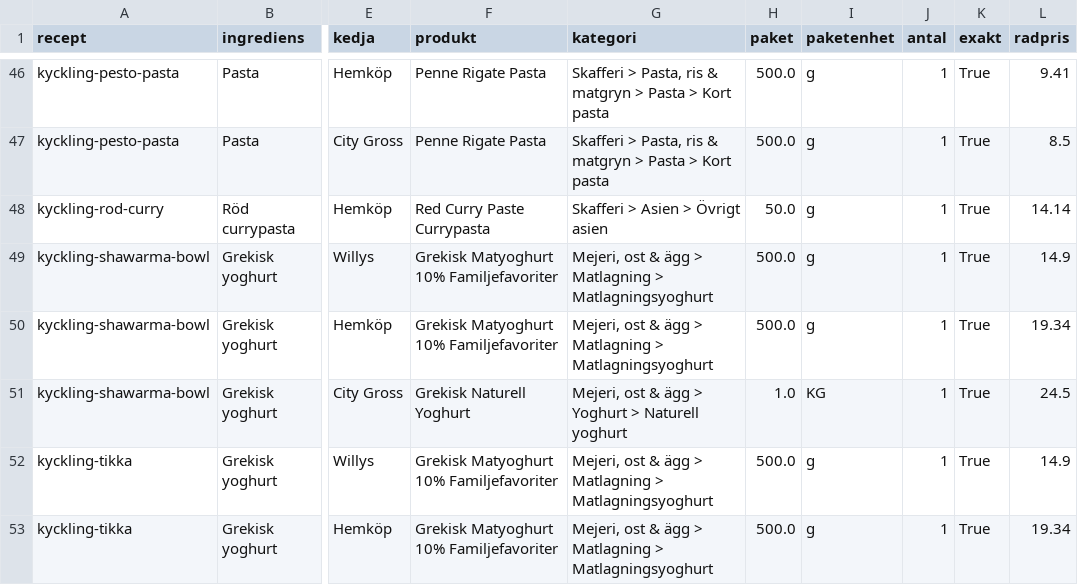
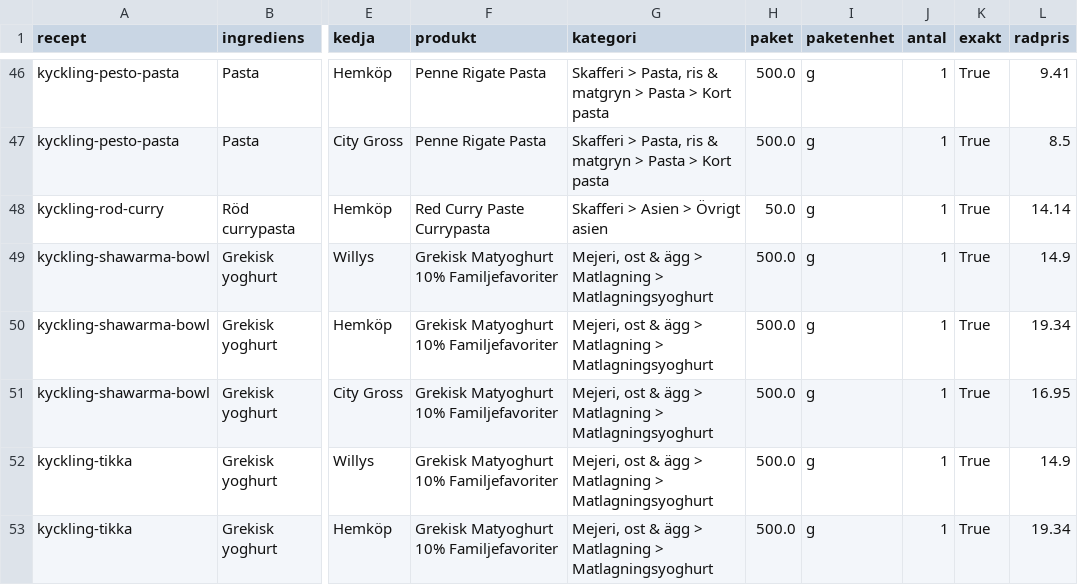
Before and after one commit to adamfrom-code/matjakt, a TSV file: audit_flags.tsv, drawn as a sheet; only a part is shown, gaps mark what is left out; the diff covers the shown part only; the diff names each change by its address in the sheet, - before the commit and + after, or states it on an @@ line.

```diff
--- a/audit_flags.tsv
+++ b/audit_flags.tsv
-F51 (produkt): Grekisk Naturell Yoghurt
+F51 (produkt): Grekisk Matyoghurt 10% Familjefavoriter
-G51 (kategori): …ägg > Yoghurt > Naturell yoghurt
+G51 (kategori): …ägg > Matlagning > Matlagningsyoghurt
-H51 (paket): 1.0
+H51 (paket): 500.0
-I51 (paketenhet): KG
+I51 (paketenhet): g
-L51 (radpris): 24.5
+L51 (radpris): 16.95
```
Also changed, not shown: 1 removed row and 35 edited cells elsewhere in this file, 2 other files.
